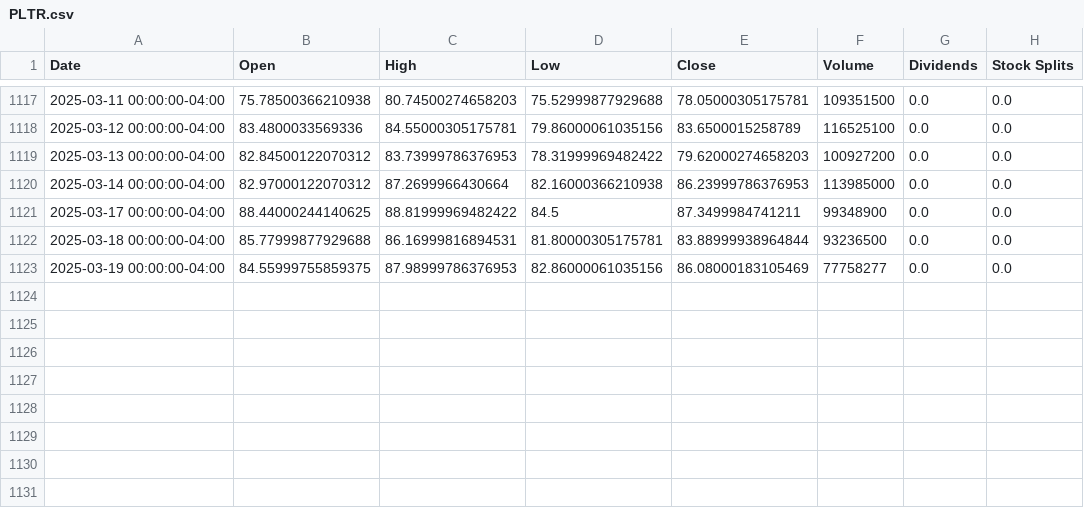
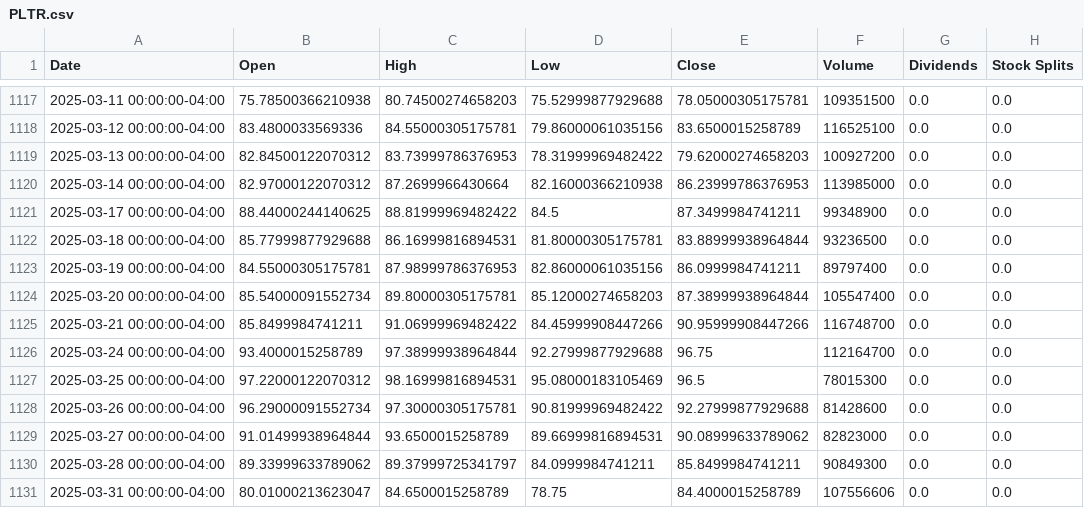
Before and after one commit to minjaelee0522/Forecasting-Tech-Stock-Prices-and-Index, a CSV file: stock_data/PLTR.csv, drawn as a sheet; only a part is shown, gaps mark what is left out.

```diff
--- a/stock_data/PLTR.csv
+++ b/stock_data/PLTR.csv
@@ -1122,2 +1122,10 @@ Date,Open,High,Low,Close,Volume,Dividends,Stock Splits
 2025-03-18 00:00:00-04:00,85.77999877929688,86.16999816894531,81.80000305175781,83.88999938964844,93236500,0.0,0.0
-2025-03-19 00:00:00-04:00,84.55999755859375,87.98999786376953,82.86000061035156,86.08000183105469,77758277,0.0,0.0
+2025-03-19 00:00:00-04:00,84.55000305175781,87.98999786376953,82.86000061035156,86.0999984741211,89797400,0.0,0.0
+2025-03-20 00:00:00-04:00,85.54000091552734,89.80000305175781,85.12000274658203,87.38999938964844,105547400,0.0,0.0
+2025-03-21 00:00:00-04:00,85.8499984741211,91.06999969482422,84.45999908447266,90.95999908447266,116748700,0.0,0.0
+2025-03-24 00:00:00-04:00,93.4000015258789,97.38999938964844,92.27999877929688,96.75,112164700,0.0,0.0
+2025-03-25 00:00:00-04:00,97.22000122070312,98.16999816894531,95.08000183105469,96.5,78015300,0.0,0.0
+2025-03-26 00:00:00-04:00,96.29000091552734,97.30000305175781,90.81999969482422,92.27999877929688,81428600,0.0,0.0
+2025-03-27 00:00:00-04:00,91.01499938964844,93.6500015258789,89.66999816894531,90.08999633789062,82823000,0.0,0.0
+2025-03-28 00:00:00-04:00,89.33999633789062,89.37999725341797,84.0999984741211,85.8499984741211,90849300,0.0,0.0
+2025-03-31 00:00:00-04:00,80.01000213623047,84.6500015258789,78.75,84.4000015258789,107556606,0.0,0.0
```
Also changed, not shown: stock_data/AMZN.csv, stock_data/AVGO.csv, 18 other files.
